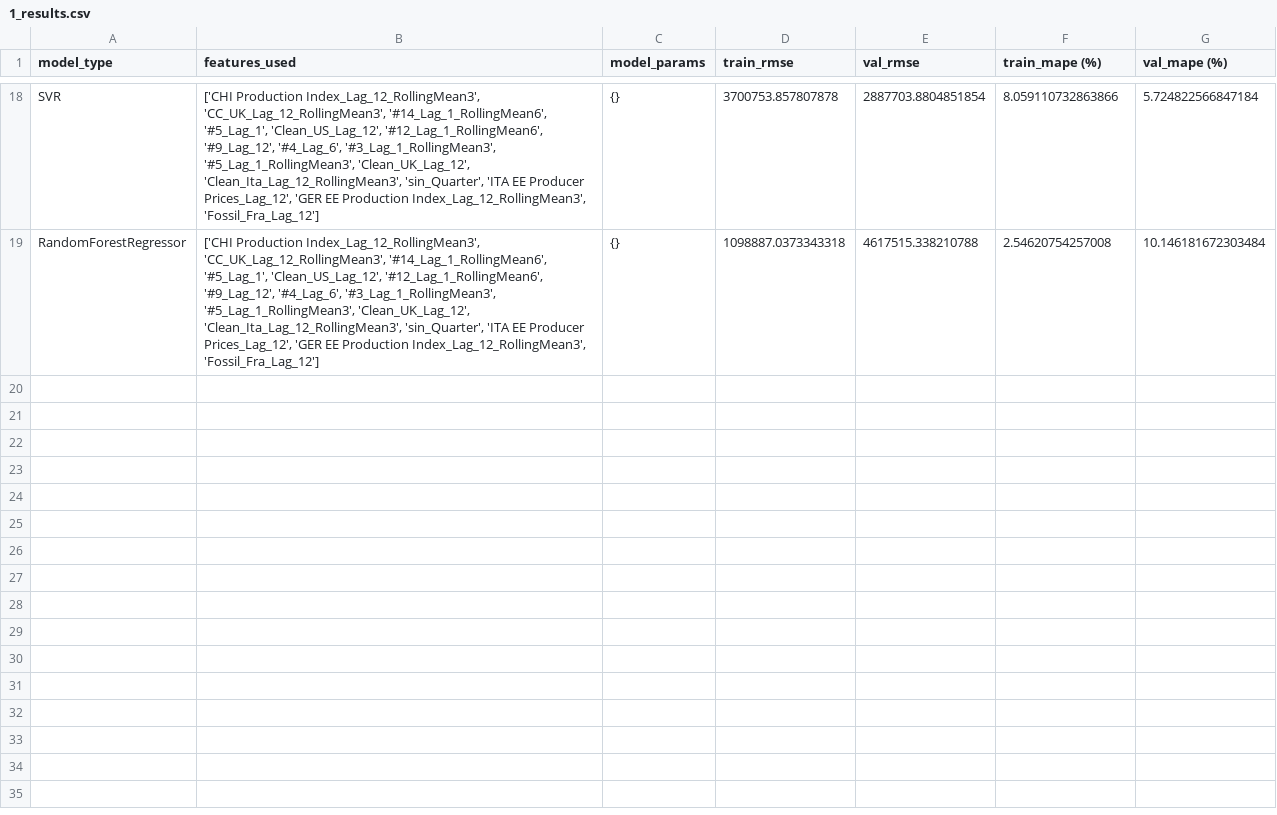
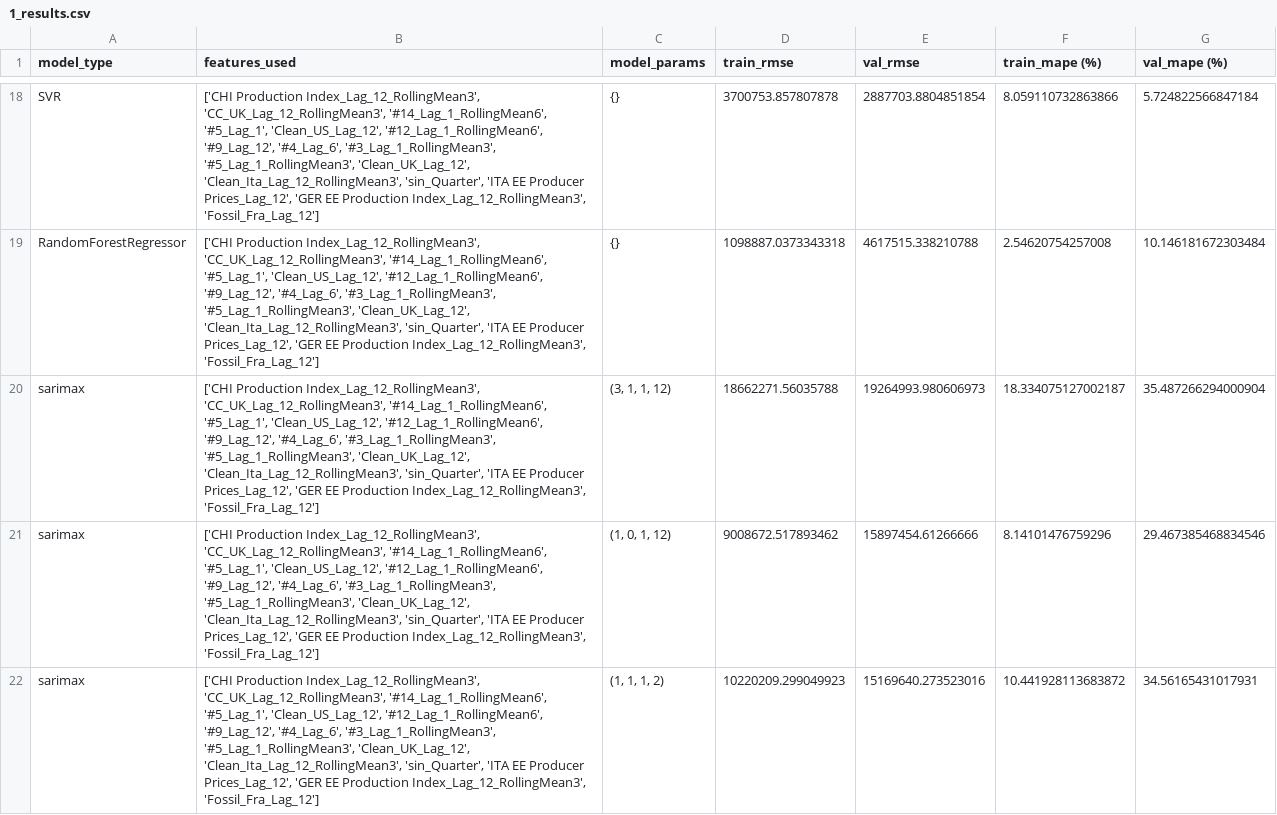
Before and after one commit to MGN19/Siemens-forecast, a CSV file: results/1_results.csv, drawn as a sheet; only a part is shown, gaps mark what is left out; the diff covers the shown part only.

Commit message:
sarima results are bad

```diff
--- a/results/1_results.csv
+++ b/results/1_results.csv
@@ -19 +19,4 @@ SVR,"['CHI Production Index_Lag_12_RollingMean3', 'CC_UK_Lag_12_RollingMean3', '
 RandomForestRegressor,"['CHI Production Index_Lag_12_RollingMean3', 'CC_UK_Lag_12_RollingMean3', '#14_Lag_1_RollingMean6', '#5_Lag_1', 'Clean_US_Lag_12', '#12_Lag_1_RollingMean6', '#9_Lag_12', '#4_Lag_6', '#3_Lag_1_RollingMean3', '#5_Lag_1_RollingMean3', 'Clean_UK_Lag_12', 'Clean_Ita_Lag_12_RollingMean3', 'sin_Quarter', 'ITA EE Producer Prices_Lag_12', 'GER EE Production Index_Lag_12_RollingMean3', 'Fossil_Fra_Lag_12']",{},1098887.0373343318,4617515.338210788,2.54620754257008,10.146181672303484
+sarimax,"['CHI Production Index_Lag_12_RollingMean3', 'CC_UK_Lag_12_RollingMean3', '#14_Lag_1_RollingMean6', '#5_Lag_1', 'Clean_US_Lag_12', '#12_Lag_1_RollingMean6', '#9_Lag_12', '#4_Lag_6', '#3_Lag_1_RollingMean3', '#5_Lag_1_RollingMean3', 'Clean_UK_Lag_12', 'Clean_Ita_Lag_12_RollingMean3', 'sin_Quarter', 'ITA EE Producer Prices_Lag_12', 'GER EE Production Index_Lag_12_RollingMean3', 'Fossil_Fra_Lag_12']","(3, 1, 1, 12)",18662271.56035788,19264993.980606973,18.334075127002187,35.487266294000904
+sarimax,"['CHI Production Index_Lag_12_RollingMean3', 'CC_UK_Lag_12_RollingMean3', '#14_Lag_1_RollingMean6', '#5_Lag_1', 'Clean_US_Lag_12', '#12_Lag_1_RollingMean6', '#9_Lag_12', '#4_Lag_6', '#3_Lag_1_RollingMean3', '#5_Lag_1_RollingMean3', 'Clean_UK_Lag_12', 'Clean_Ita_Lag_12_RollingMean3', 'sin_Quarter', 'ITA EE Producer Prices_Lag_12', 'GER EE Production Index_Lag_12_RollingMean3', 'Fossil_Fra_Lag_12']","(1, 0, 1, 12)",9008672.517893462,15897454.61266666,8.14101476759296,29.467385468834546
+sarimax,"['CHI Production Index_Lag_12_RollingMean3', 'CC_UK_Lag_12_RollingMean3', '#14_Lag_1_RollingMean6', '#5_Lag_1', 'Clean_US_Lag_12', '#12_Lag_1_RollingMean6', '#9_Lag_12', '#4_Lag_6', '#3_Lag_1_RollingMean3', '#5_Lag_1_RollingMean3', 'Clean_UK_Lag_12', 'Clean_Ita_Lag_12_RollingMean3', 'sin_Quarter', 'ITA EE Producer Prices_Lag_12', 'GER EE Production Index_Lag_12_RollingMean3', 'Fossil_Fra_Lag_12']","(1, 1, 1, 2)",10220209.299049923,15169640.273523016,10.441928113683872,34.56165431017931
```
Also changed, not shown: 9 added rows elsewhere in this file, results/11_results.csv, results/36_results.csv, 12 other files.
